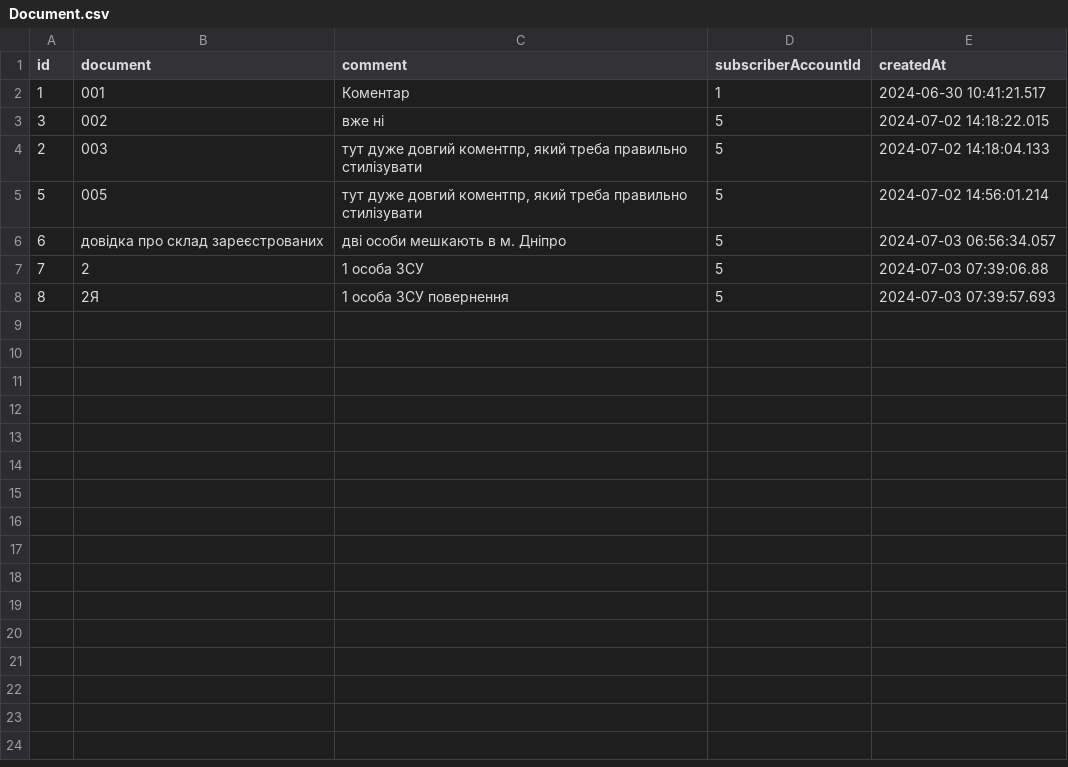
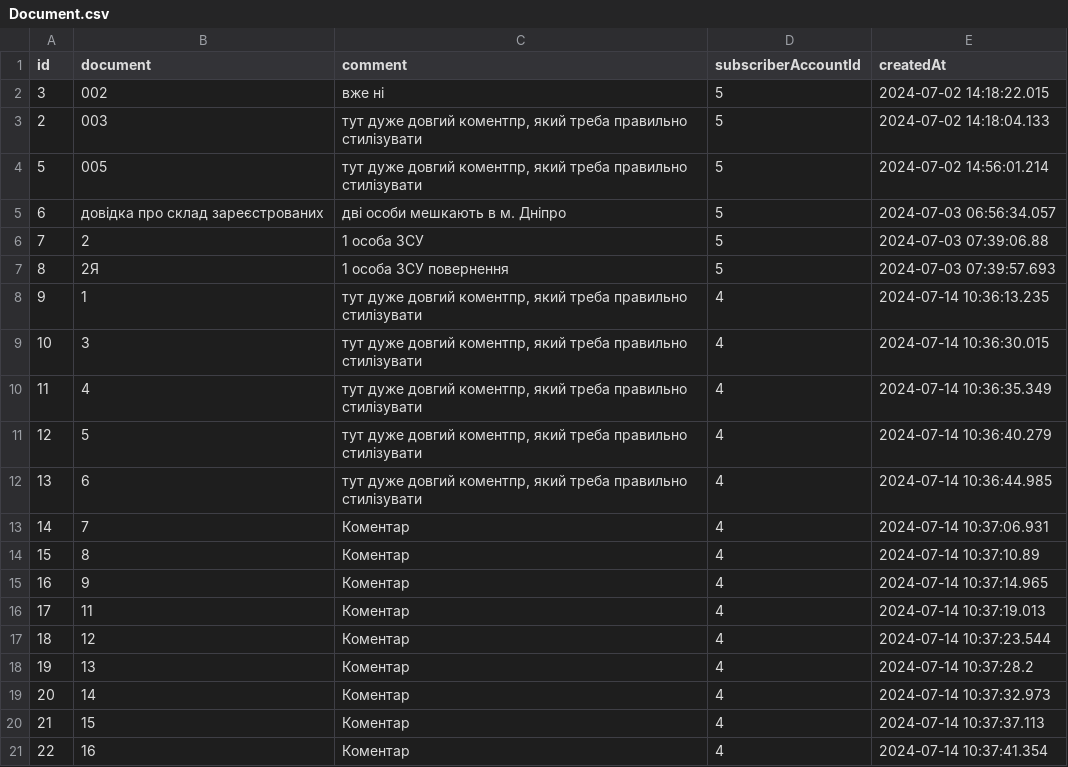
Before and after one commit to sili41995/niko-utility-company, a CSV file: src/niko-utility-company-data/Document.csv, drawn as a sheet.

Commit message:
add PaymentsTable

```diff
--- a/src/niko-utility-company-data/Document.csv
+++ b/src/niko-utility-company-data/Document.csv
@@ -1,3 +1,2 @@
 id,document,comment,subscriberAccountId,createdAt
-1,001,Коментар,1,2024-06-30 10:41:21.517
 3,002,вже ні,5,2024-07-02 14:18:22.015
@@ -8 +7,15 @@ id,document,comment,subscriberAccountId,createdAt
 8,2Я,1 особа ЗСУ повернення,5,2024-07-03 07:39:57.693
+9,1,"тут дуже довгий коментпр, який треба правильно стилізувати",4,2024-07-14 10:36:13.235
+10,3,"тут дуже довгий коментпр, який треба правильно стилізувати",4,2024-07-14 10:36:30.015
+11,4,"тут дуже довгий коментпр, який треба правильно стилізувати",4,2024-07-14 10:36:35.349
+12,5,"тут дуже довгий коментпр, який треба правильно стилізувати",4,2024-07-14 10:36:40.279
+13,6,"тут дуже довгий коментпр, який треба правильно стилізувати",4,2024-07-14 10:36:44.985
+14,7,Коментар,4,2024-07-14 10:37:06.931
+15,8,Коментар,4,2024-07-14 10:37:10.89
+16,9,Коментар,4,2024-07-14 10:37:14.965
+17,11,Коментар,4,2024-07-14 10:37:19.013
+18,12,Коментар,4,2024-07-14 10:37:23.544
+19,13,Коментар,4,2024-07-14 10:37:28.2
+20,14,Коментар,4,2024-07-14 10:37:32.973
+21,15,Коментар,4,2024-07-14 10:37:37.113
+22,16,Коментар,4,2024-07-14 10:37:41.354
```
Also changed, not shown: src/niko-utility-company-data/Owner.csv, src/niko-utility-company-data/SubscriberAccounts.csv, 44 other files.
